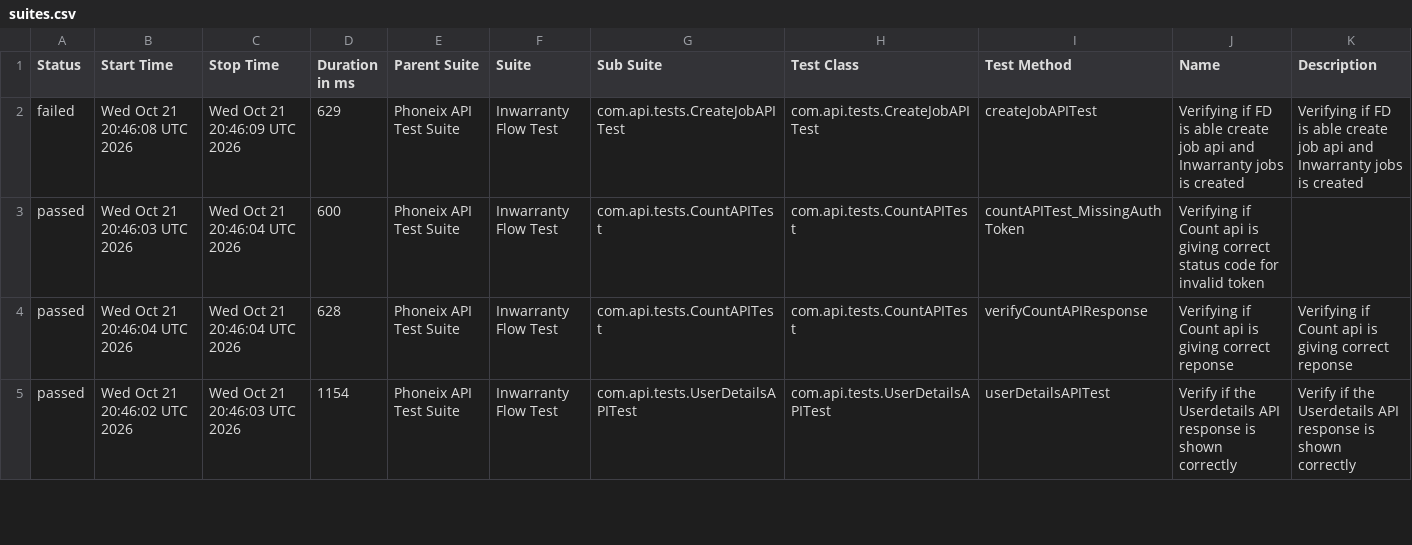
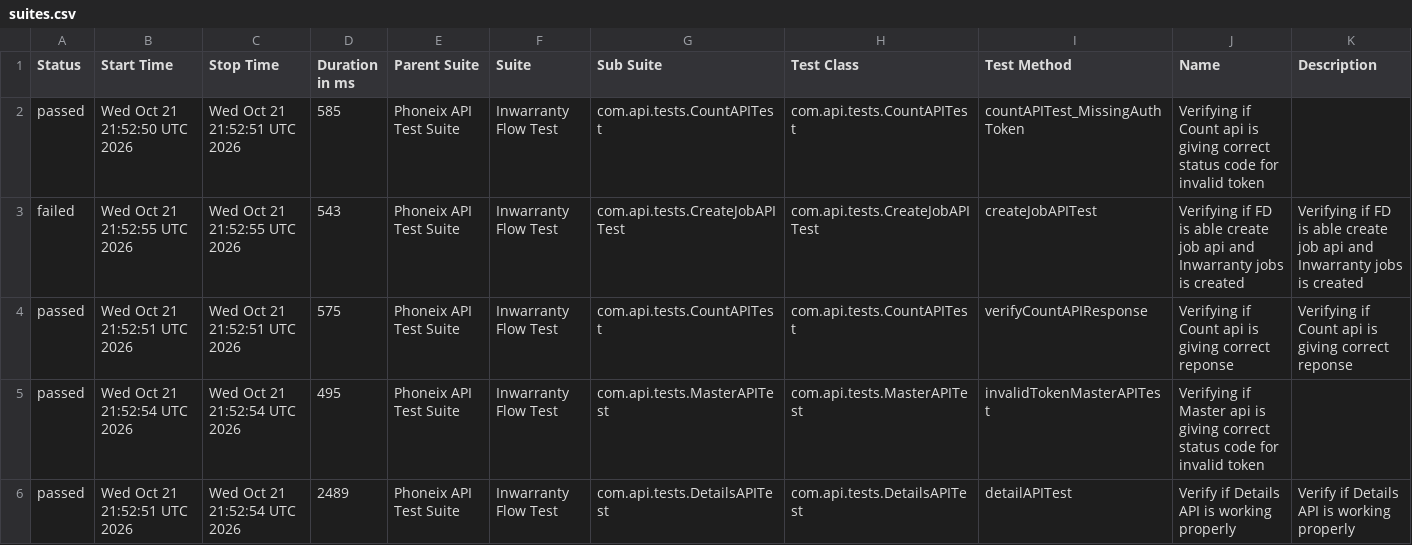
Before and after one commit to syed-sabir75/PhonexTestAutomationFramework, a CSV file: data/suites.csv, drawn as a sheet; only a part is shown; the diff covers the shown part only.

```diff
--- a/data/suites.csv
+++ b/data/suites.csv
@@ -1,5 +1,6 @@
 "Status","Start Time","Stop Time","Duration in ms","Parent Suite","Suite","Sub Suite","Test Class","Test Method","Name","Description"
-"failed","Wed Oct 21 20:46:08 UTC 2026","Wed Oct 21 20:46:09 UTC 2026","629","Phoneix API Test Suite","Inwarranty Flow Test","com.api.tests.CreateJobAPITest","com.api.tests.CreateJobAPITest","createJobAPITest","Verifying if FD is able create job api and Inwarranty jobs is created","Verifying if FD is able create job api and Inwarranty jobs is created"
-"passed","Wed Oct 21 20:46:03 UTC 2026","Wed Oct 21 20:46:04 UTC 2026","600","Phoneix API Test Suite","Inwarranty Flow Test","com.api.tests.CountAPITest","com.api.tests.CountAPITest","countAPITest_MissingAuthToken","Verifying if Count api is giving correct status code for invalid token",""
-"passed","Wed Oct 21 20:46:04 UTC 2026","Wed Oct 21 20:46:04 UTC 2026","628","Phoneix API Test Suite","Inwarranty Flow Test","com.api.tests.CountAPITest","com.api.tests.CountAPITest","verifyCountAPIResponse","Verifying if Count api is giving correct reponse","Verifying if Count api is giving correct reponse"
-"passed","Wed Oct 21 20:46:02 UTC 2026","Wed Oct 21 20:46:03 UTC 2026","1154","Phoneix API Test Suite","Inwarranty Flow Test","com.api.tests.UserDetailsAPITest","com.api.tests.UserDetailsAPITest","userDetailsAPITest","Verify if the Userdetails API response is shown correctly","Verify if the Userdetails API response is shown correctly"
+"passed","Wed Oct 21 21:52:50 UTC 2026","Wed Oct 21 21:52:51 UTC 2026","585","Phoneix API Test Suite","Inwarranty Flow Test","com.api.tests.CountAPITest","com.api.tests.CountAPITest","countAPITest_MissingAuthToken","Verifying if Count api is giving correct status code for invalid token",""
+"failed","Wed Oct 21 21:52:55 UTC 2026","Wed Oct 21 21:52:55 UTC 2026","543","Phoneix API Test Suite","Inwarranty Flow Test","com.api.tests.CreateJobAPITest","com.api.tests.CreateJobAPITest","createJobAPITest","Verifying if FD is able create job api and Inwarranty jobs is created","Verifying if FD is able create job api and Inwarranty jobs is created"
+"passed","Wed Oct 21 21:52:51 UTC 2026","Wed Oct 21 21:52:51 UTC 2026","575","Phoneix API Test Suite","Inwarranty Flow Test","com.api.tests.CountAPITest","com.api.tests.CountAPITest","verifyCountAPIResponse","Verifying if Count api is giving correct reponse","Verifying if Count api is giving correct reponse"
+"passed","Wed Oct 21 21:52:54 UTC 2026","Wed Oct 21 21:52:54 UTC 2026","495","Phoneix API Test Suite","Inwarranty Flow Test","com.api.tests.MasterAPITest","com.api.tests.MasterAPITest","invalidTokenMasterAPITest","Verifying if Master api is giving correct status code for invalid token",""
+"passed","Wed Oct 21 21:52:51 UTC 2026","Wed Oct 21 21:52:54 UTC 2026","2489","Phoneix API Test Suite","Inwarranty Flow Test","com.api.tests.DetailsAPITest","com.api.tests.DetailsAPITest","detailAPITest","Verify if Details API is working properly","Verify if Details API is working properly"
```
Also changed, not shown: 1 removed row and 17 edited cells elsewhere in this file, data/behaviors.csv, 51 other files.
